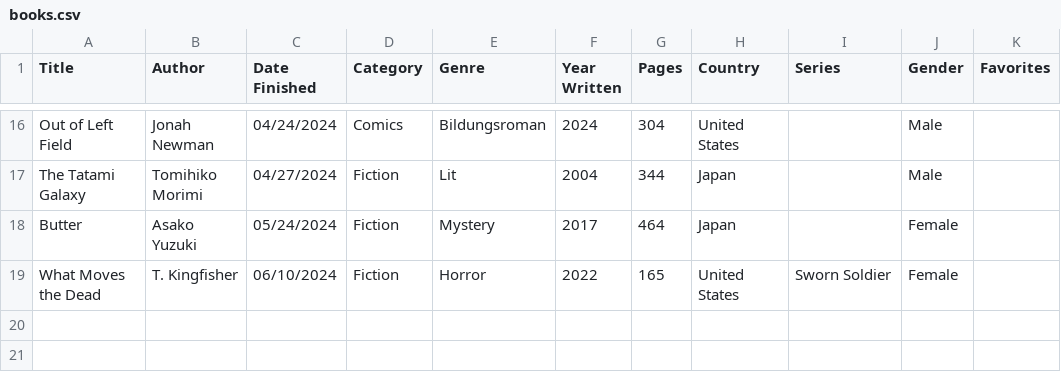
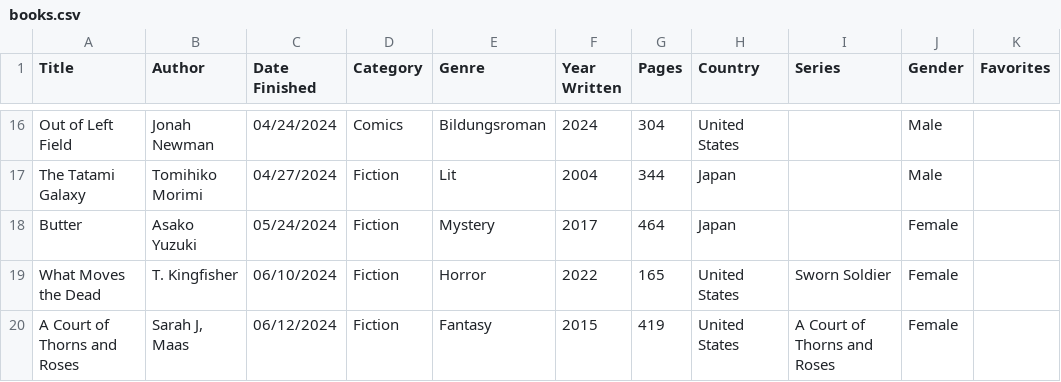
Before and after one commit to carey-james/Reading-List, a CSV file: 2024/books.csv, drawn as a sheet; only a part is shown, gaps mark what is left out; the diff names each change by its address in the sheet, - before the commit and + after, or states it on an @@ line.

Commit message:
Added Court of Thorns and Roses

```diff
--- a/2024/books.csv
+++ b/2024/books.csv
+row 20: A Court of Thorns and Roses | Sarah J, Maas | 06/12/2024 | Fiction | Fantasy | 2015 | 419 | United States | A Court of Thorns and Roses | Female
```
